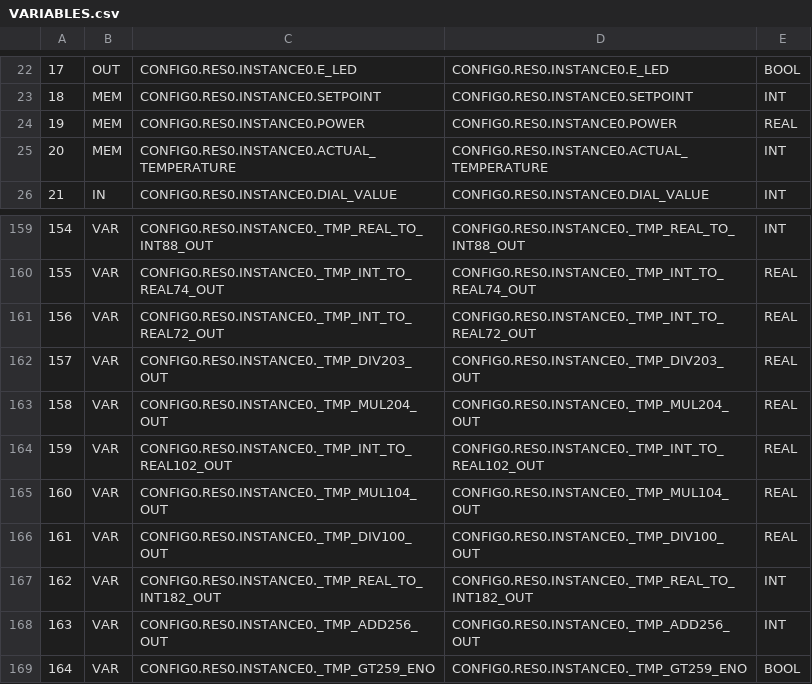
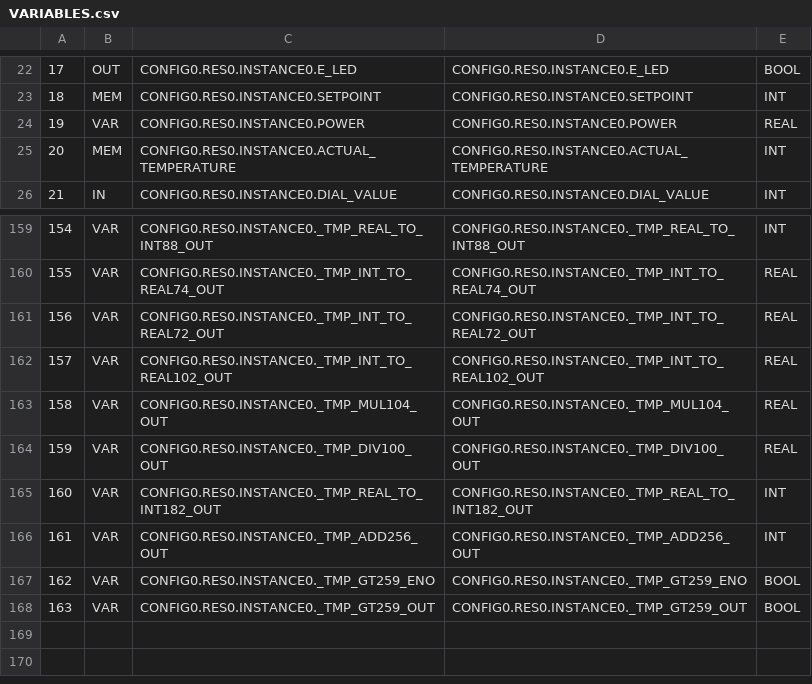
Before and after one commit to axewpokeman23/automation-embedded-systems, a CSV file: waterboiler/build/VARIABLES.csv, drawn as a sheet; only a part is shown, gaps mark what is left out; the shorter side is filled out with more unchanged rows; removed rows and columns are numbered as before the commit, all else as after; the diff names each change by its address in the sheet, - before the commit and + after, or states it on an @@ line.

```diff
--- a/waterboiler/build/VARIABLES.csv
+++ b/waterboiler/build/VARIABLES.csv
-B24: MEM
+B24: VAR
-row 162: 157 | VAR | CONFIG0.RES0.INSTANCE0._TMP_DIV203_OUT | CONFIG0.RES0.INSTANCE0._TMP_DIV203_OUT | REAL
-row 163: 158 | VAR | CONFIG0.RES0.INSTANCE0._TMP_MUL204_OUT | CONFIG0.RES0.INSTANCE0._TMP_MUL204_OUT | REAL
@@ column A renumbered between rows 162 and 168 @@
```
Also changed, not shown: 14 other files.
